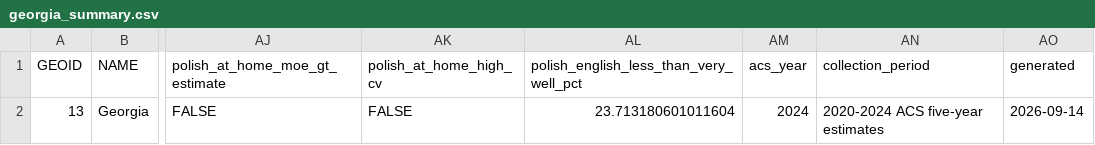
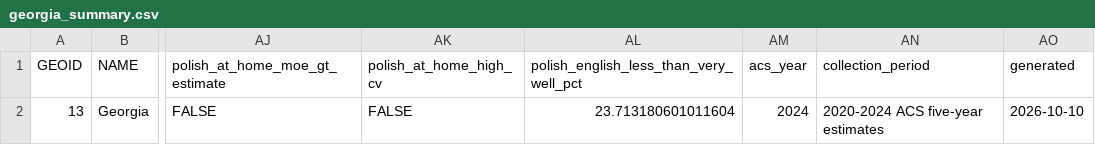
Before and after one commit to jenniferpeebles/polish-population-in-georgia, a CSV file: outputs/georgia_summary.csv, drawn as a sheet; only a part is shown, gaps mark what is left out; the diff names each change by its address in the sheet, - before the commit and + after, or states it on an @@ line.

```diff
--- a/outputs/georgia_summary.csv
+++ b/outputs/georgia_summary.csv
-AO2 (generated): 2026-09-14
+AO2 (generated): 2026-10-10
```
Also changed, not shown: 10 other files.
